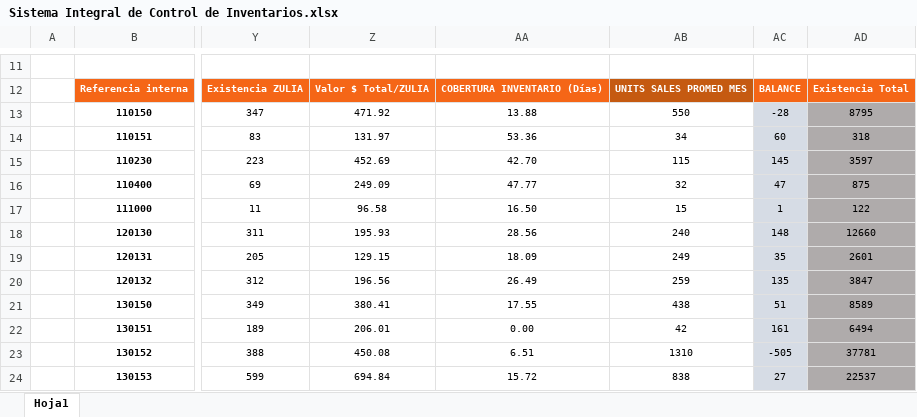
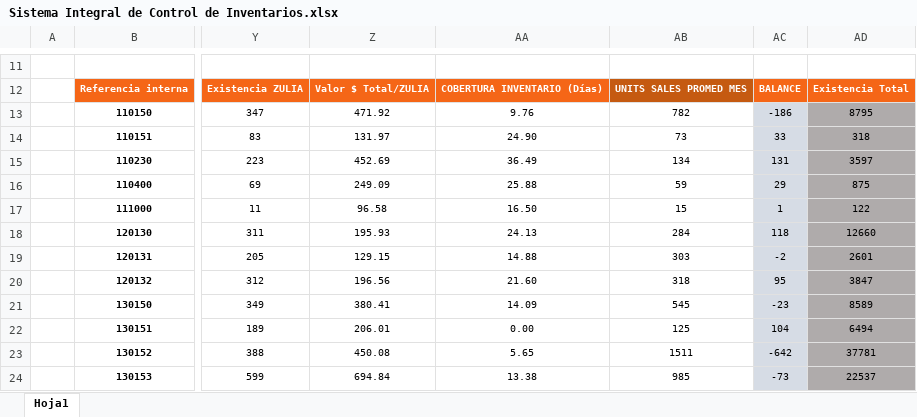
Before and after one commit to logisticasapori1-cell/dashboard-ventas, an Excel workbook: data/Sistema Integral de Control de Inventarios.xlsx, sheet Hoja1, drawn as a sheet; only a part is shown, gaps mark what is left out; values as stored, in another font and other column widths than the file's, no borders; charts and pictures and conditional formats not drawn; the diff covers the shown part only; the diff names each change by its address in the sheet, - before the commit and + after, or states it on an @@ line.

```diff
--- a/data/Sistema Integral de Control de Inventarios.xlsx (sheet Hoja1)
+++ b/data/Sistema Integral de Control de Inventarios.xlsx (sheet Hoja1)
-AA13: 13.88
+AA13: 9.76
-AB13: 550
+AB13: 782
-AC13: -28
+AC13: -186
-AA14: 53.36
+AA14: 24.90
-AB14: 34
+AB14: 73
-AC14: 60
+AC14: 33
-AA15: 42.70
+AA15: 36.49
-AB15: 115
+AB15: 134
-AC15: 145
+AC15: 131
-AA16: 47.77
+AA16: 25.88
-AB16: 32
+AB16: 59
-AC16: 47
+AC16: 29
-AA18: 28.56
+AA18: 24.13
-AB18: 240
+AB18: 284
-AC18: 148
+AC18: 118
-AA19: 18.09
+AA19: 14.88
-AB19: 249
+AB19: 303
-AC19: 35
+AC19: -2
-AA20: 26.49
+AA20: 21.60
-AB20: 259
+AB20: 318
-AC20: 135
+AC20: 95
-AA21: 17.55
+AA21: 14.09
-AB21: 438
+AB21: 545
-AC21: 51
+AC21: -23
-AB22: 42
+AB22: 125
-AC22: 161
+AC22: 104
-AA23: 6.51
+AA23: 5.65
-AB23: 1310
+AB23: 1511
-AC23: -505
+AC23: -642
-AA24: 15.72
+AA24: 13.38
-AB24: 838
+AB24: 985
-AC24: 27
+AC24: -73
```
Also changed, not shown: 78 edited cells elsewhere in this sheet, data/Comparación de Venta Diaria por SKU (Julio vs Agosto).xlsx, data/Historico_Produccion_CREMIGURT.xlsx, 4 other files.
